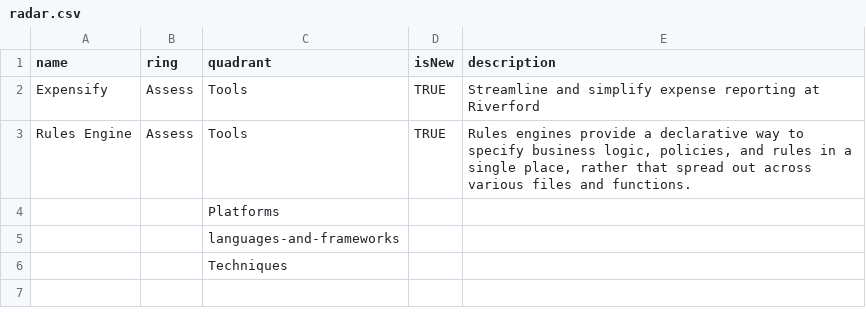
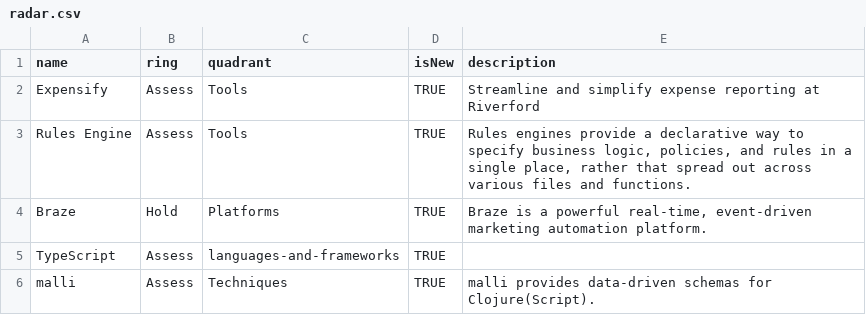
Before and after one commit to riverford/radar, a CSV file: radar.csv, drawn as a sheet; removed rows and columns are numbered as before the commit, all else as after; the diff names each change by its address in the sheet, - before the commit and + after, or states it on an @@ line.

Commit message:
add more stuff

```diff
--- a/radar.csv
+++ b/radar.csv
-row 4:  |  | Platforms
-row 5:  |  | languages-and-frameworks
-row 6:  |  | Techniques
+row 4: Braze | Hold | Platforms | TRUE | Braze is a powerful real-time, event-driven marketing automation platform.
+row 5: TypeScript | Assess | languages-and-frameworks | TRUE
+row 6: malli | Assess | Techniques | TRUE | malli provides data-driven schemas for Clojure(Script).
```
